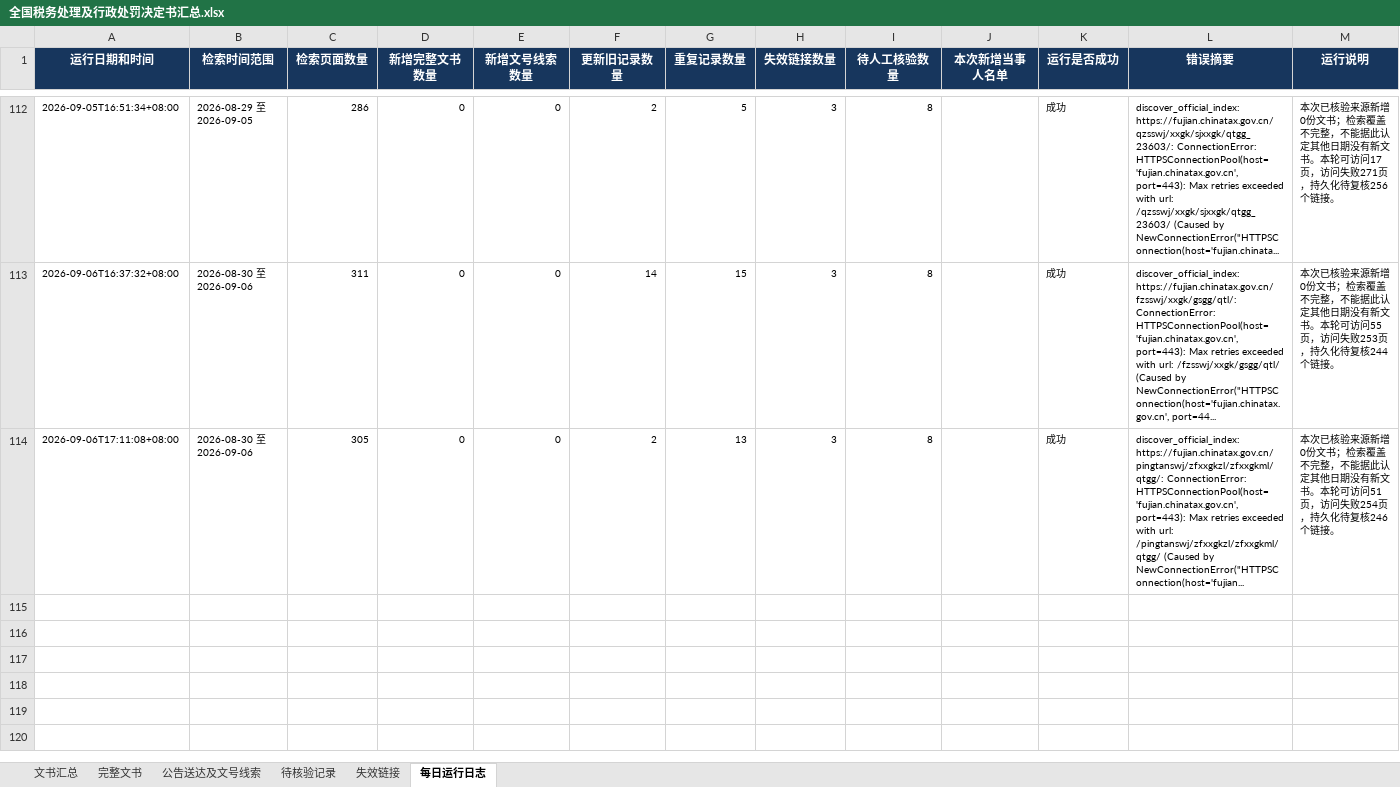
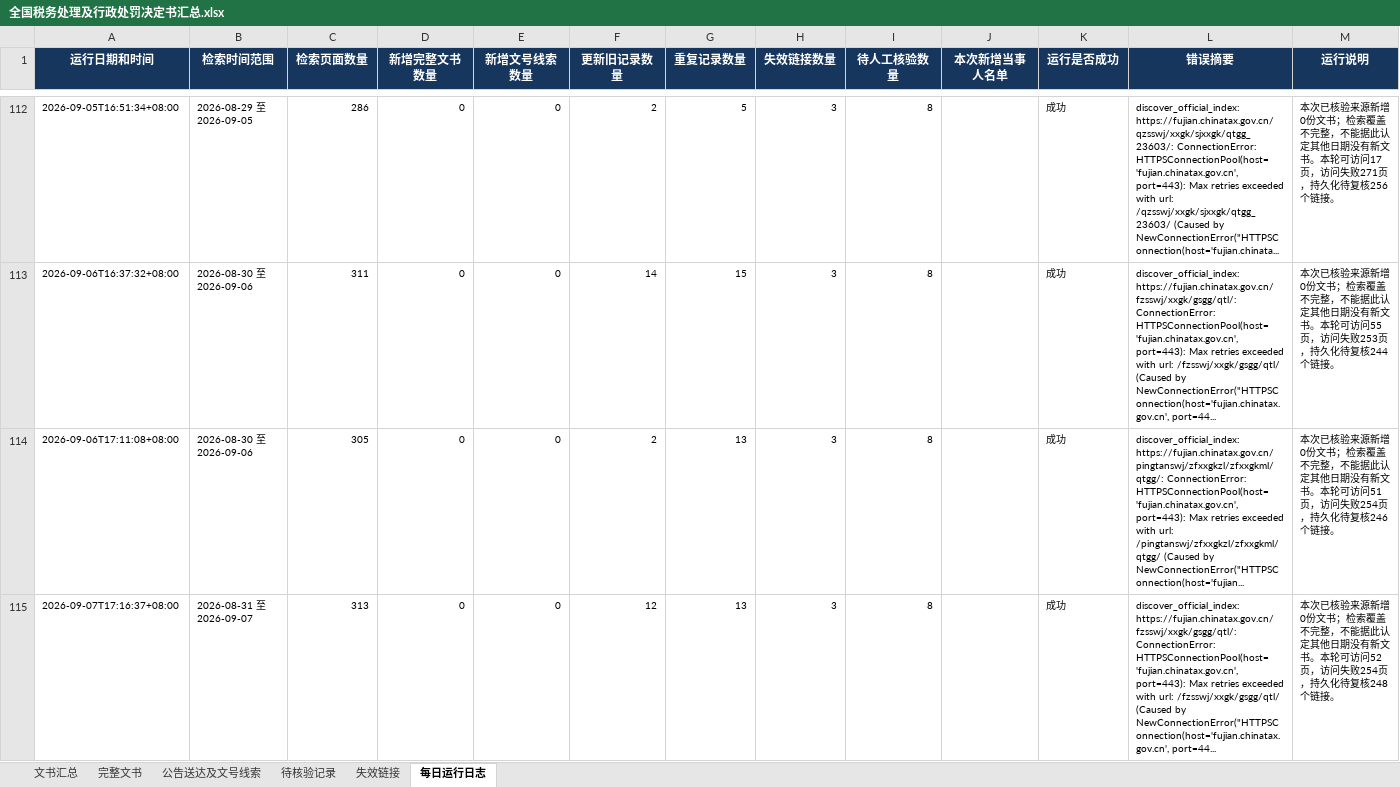
Before and after one commit to SakuraWu21/national-tax-decisions, an Excel workbook: data/全国税务处理及行政处罚决定书汇总.xlsx, sheet 每日运行日志, drawn as a sheet; only a part is shown, gaps mark what is left out; values as stored, in another font and other column widths than the file's, no borders; the diff names each change by its address in the sheet, - before the commit and + after, or states it on an @@ line.

```diff
--- a/data/全国税务处理及行政处罚决定书汇总.xlsx (sheet 每日运行日志)
+++ b/data/全国税务处理及行政处罚决定书汇总.xlsx (sheet 每日运行日志)
+row 115: 2026-09-07T17:16:37+08:00 | 2026-08-31 至 2026-09-07 | 313 | 0 | 0 | 12 | 13 | 3 | 8 |  | 成功 | discover_official_index: https://fujian.chinatax.gov.cn/fzsswj/xxgk/gsgg/qtl/: ConnectionError: HTTPSConnectionPool(host='fujian.chinatax.gov.cn', port=443): Max retries exceeded with url: /fzsswj/xxgk/gsgg/qtl/ (Caused by NewConnectionError("HTTPSConnection(host='fujian.chinatax.gov.cn', port=44... | 本次已核验来源新增0份文书；检索覆盖不完整，不能据此认定其他日期没有新文书。本轮可访问52页，访问失败254页，持久化待复核248个链接。
```
Also changed, not shown: sheet 文书汇总, sheet 公告送达及文号线索, sheet 失效链接, sheet 待核验记录, sheet 完整文书, public/downloads/全国税务处理及行政处罚决定书汇总.xlsx, 8 other files.
